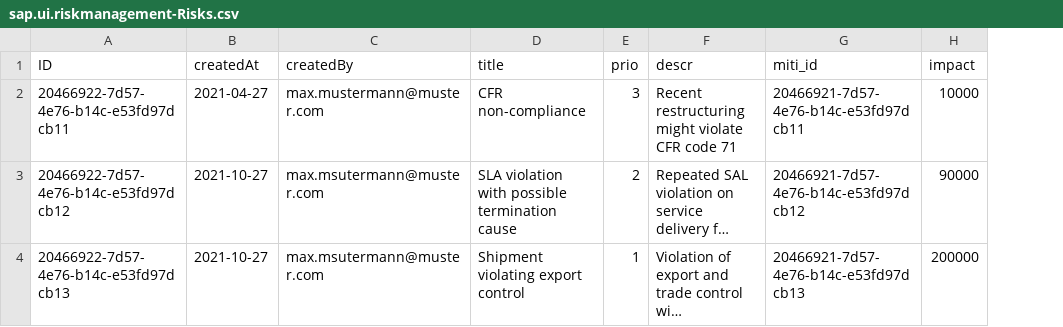
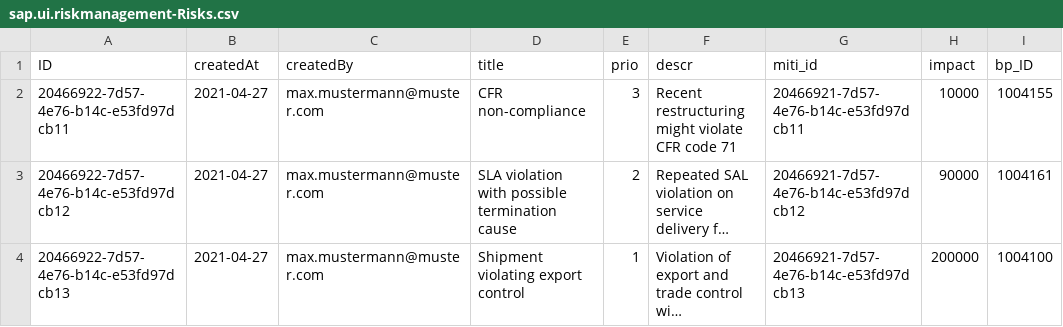
Before and after one commit to NidhiMurkute/RiskCW23, a CSV file: db/data/sap.ui.riskmanagement-Risks.csv, drawn as a sheet; long unchanged cells end in …; the diff names each change by its address in the sheet, - before the commit and + after, or states it on an @@ line.

```diff
--- a/db/data/sap.ui.riskmanagement-Risks.csv
+++ b/db/data/sap.ui.riskmanagement-Risks.csv
+column I (bp_ID), rows 2-4: 1004155 | 1004161 | 1004100
-B3:B4 (createdAt): 2021-10-27
+B3:B4 (createdAt): 2021-04-27
-C3:C4 (createdBy): max.msutermann@muster.com
+C3:C4 (createdBy): max.mustermann@muster.com
```
Also changed, not shown: 9 other files.
